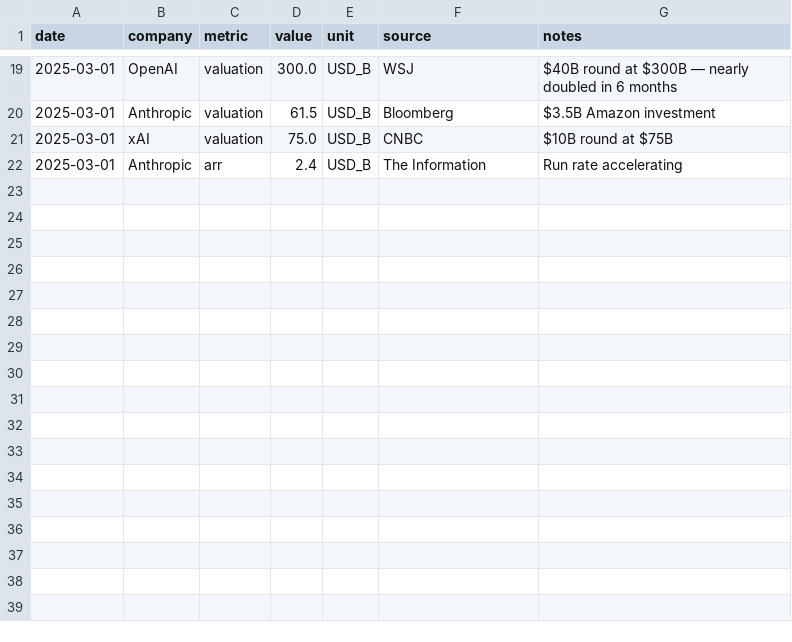
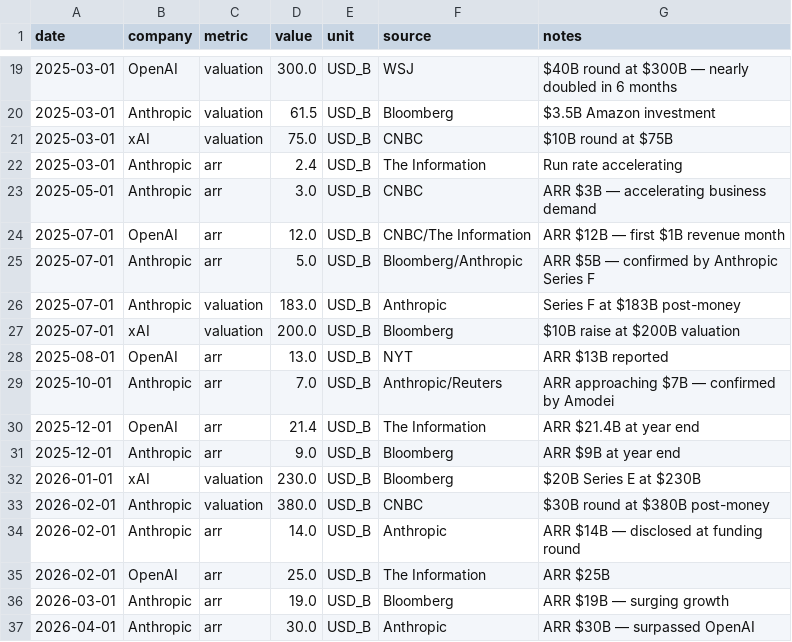
Before and after one commit to cutout-z/ai-dc-dashboard, a CSV file: data/reference/frontier_lab_valuations.csv, drawn as a sheet; only a part is shown, gaps mark what is left out.

```diff
--- a/data/reference/frontier_lab_valuations.csv
+++ b/data/reference/frontier_lab_valuations.csv
@@ -22 +22,16 @@ date,company,metric,value,unit,source,notes
 2025-03-01,Anthropic,arr,2.4,USD_B,The Information,Run rate accelerating
+2025-05-01,Anthropic,arr,3.0,USD_B,CNBC,ARR $3B — accelerating business demand
+2025-07-01,OpenAI,arr,12.0,USD_B,CNBC/The Information,ARR $12B — first $1B revenue month
+2025-07-01,Anthropic,arr,5.0,USD_B,Bloomberg/Anthropic,ARR $5B — confirmed by Anthropic Series F
+2025-07-01,Anthropic,valuation,183.0,USD_B,Anthropic,Series F at $183B post-money
+2025-07-01,xAI,valuation,200.0,USD_B,Bloomberg,$10B raise at $200B valuation
+2025-08-01,OpenAI,arr,13.0,USD_B,NYT,ARR $13B reported
+2025-10-01,Anthropic,arr,7.0,USD_B,Anthropic/Reuters,ARR approaching $7B — confirmed by Amodei
+2025-12-01,OpenAI,arr,21.4,USD_B,The Information,ARR $21.4B at year end
+2025-12-01,Anthropic,arr,9.0,USD_B,Bloomberg,ARR $9B at year end
+2026-01-01,xAI,valuation,230.0,USD_B,Bloomberg,$20B Series E at $230B
+2026-02-01,Anthropic,valuation,380.0,USD_B,CNBC,$30B round at $380B post-money
+2026-02-01,Anthropic,arr,14.0,USD_B,Anthropic,ARR $14B — disclosed at funding round
+2026-02-01,OpenAI,arr,25.0,USD_B,The Information,ARR $25B
+2026-03-01,Anthropic,arr,19.0,USD_B,Bloomberg,ARR $19B — surging growth
+2026-04-01,Anthropic,arr,30.0,USD_B,Anthropic,ARR $30B — surpassed OpenAI
```
Also changed, not shown: data/reference/gpu_lease_prices.csv, data/reference/model_releases.csv, 5 other files.
